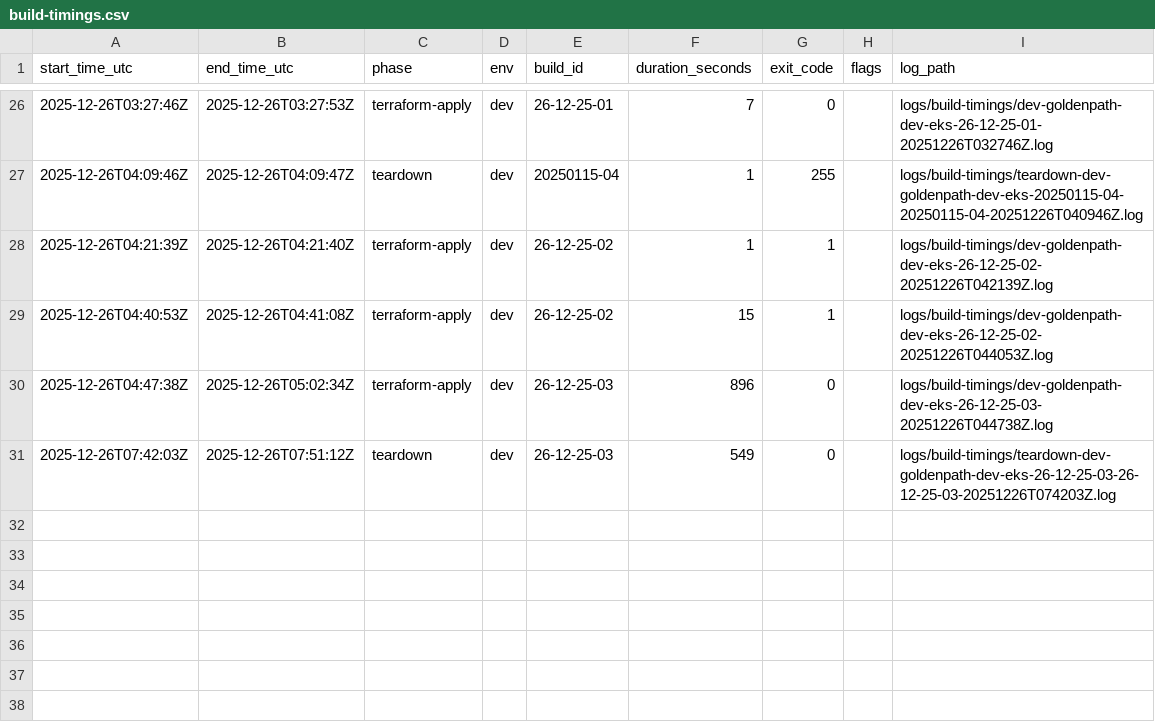
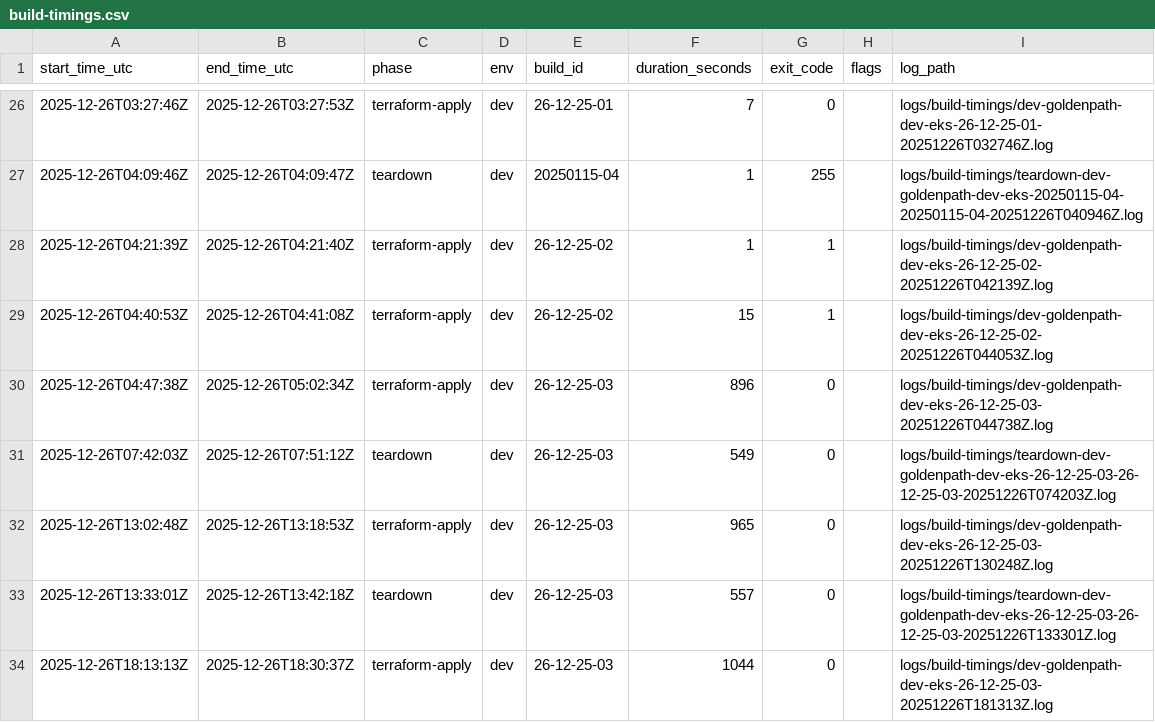
Before and after one commit to mikeybeezy/goldenpath-idp-infra, a CSV file: docs/build-timings.csv, drawn as a sheet; only a part is shown, gaps mark what is left out; the diff names each change by its address in the sheet, - before the commit and + after, or states it on an @@ line.

Commit message:
Add ADRs and improve teardown options

```diff
--- a/docs/build-timings.csv
+++ b/docs/build-timings.csv
+row 32: 2025-12-26T13:02:48Z | 2025-12-26T13:18:53Z | terraform-apply | dev | 26-12-25-03 | 965 | 0 |  | logs/build-timings/dev-goldenpath-dev-eks-26-12-25-03-20251226T130248Z.log
+row 33: 2025-12-26T13:33:01Z | 2025-12-26T13:42:18Z | teardown | dev | 26-12-25-03 | 557 | 0 |  | logs/build-timings/teardown-dev-goldenpath-dev-eks-26-12-25-03-26-12-25-03-20251226T133301Z.log
+row 34: 2025-12-26T18:13:13Z | 2025-12-26T18:30:37Z | terraform-apply | dev | 26-12-25-03 | 1044 | 0 |  | logs/build-timings/dev-goldenpath-dev-eks-26-12-25-03-20251226T181313Z.log
```
Also changed, not shown: 9 other files.
